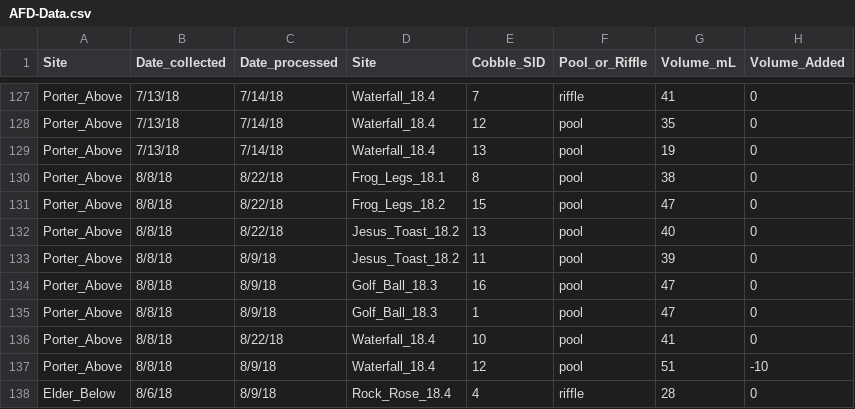
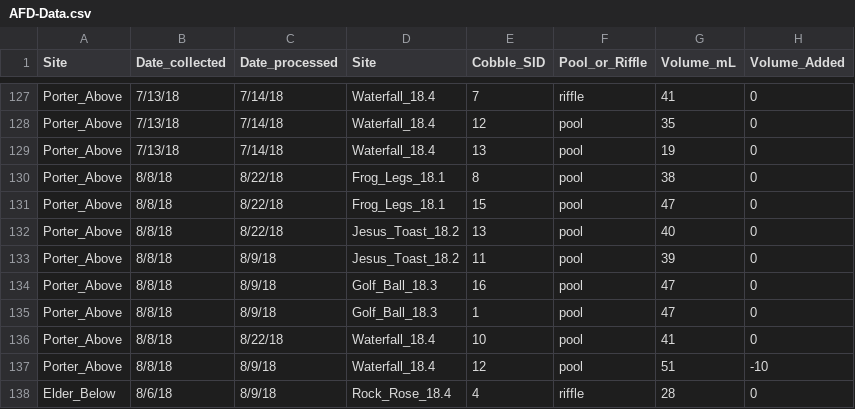
Before and after one commit to keaneflynn/2018_ChlA_Data, a CSV file: ChlA-Data/AFD-Data.csv, drawn as a sheet; only a part is shown, gaps mark what is left out; the diff names each change by its address in the sheet, - before the commit and + after, or states it on an @@ line.

```diff
--- a/ChlA-Data/AFD-Data.csv
+++ b/ChlA-Data/AFD-Data.csv
-D131 (Site): Frog_Legs_18.2
+D131 (Site): Frog_Legs_18.1
```
Also changed, not shown: ChlA-Data/ChlA-Data.csv, Photosynthesis/2018-Photosynthesis.csv, 9 other files.
